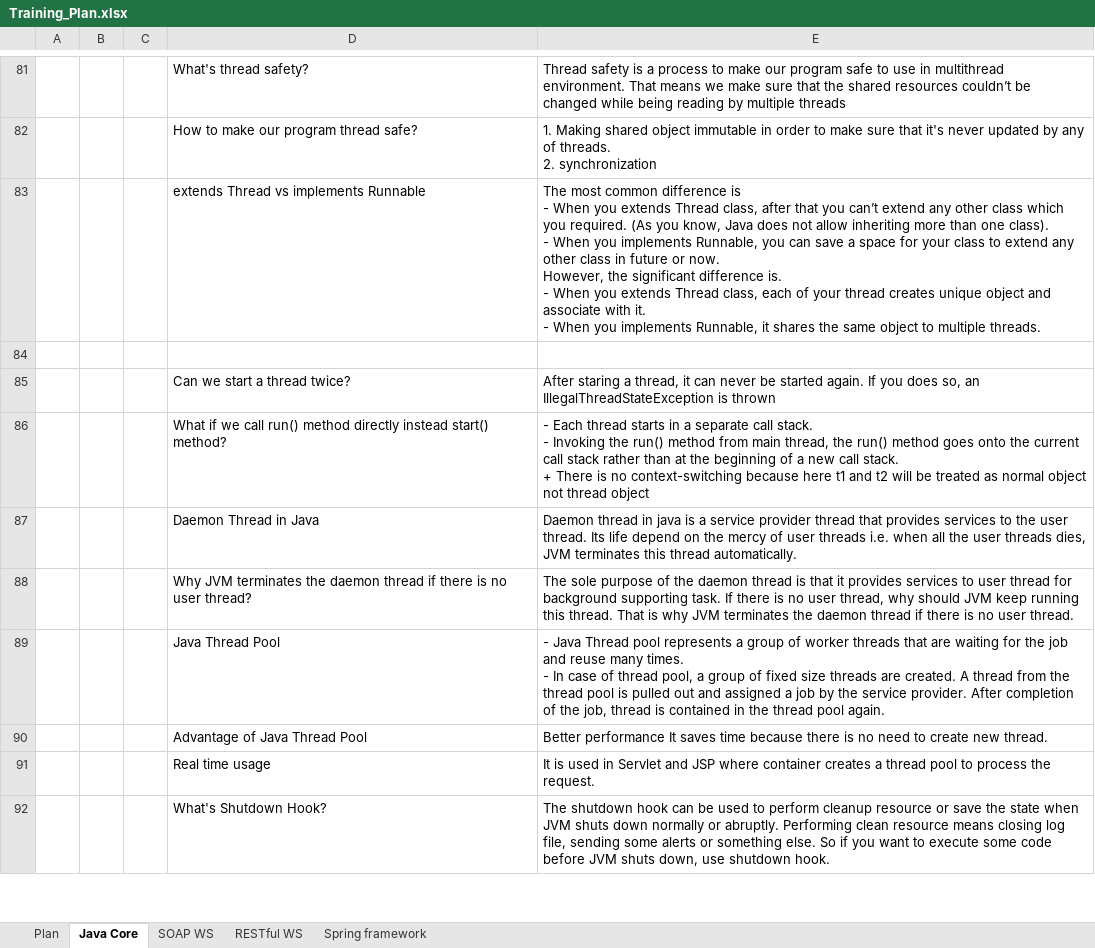
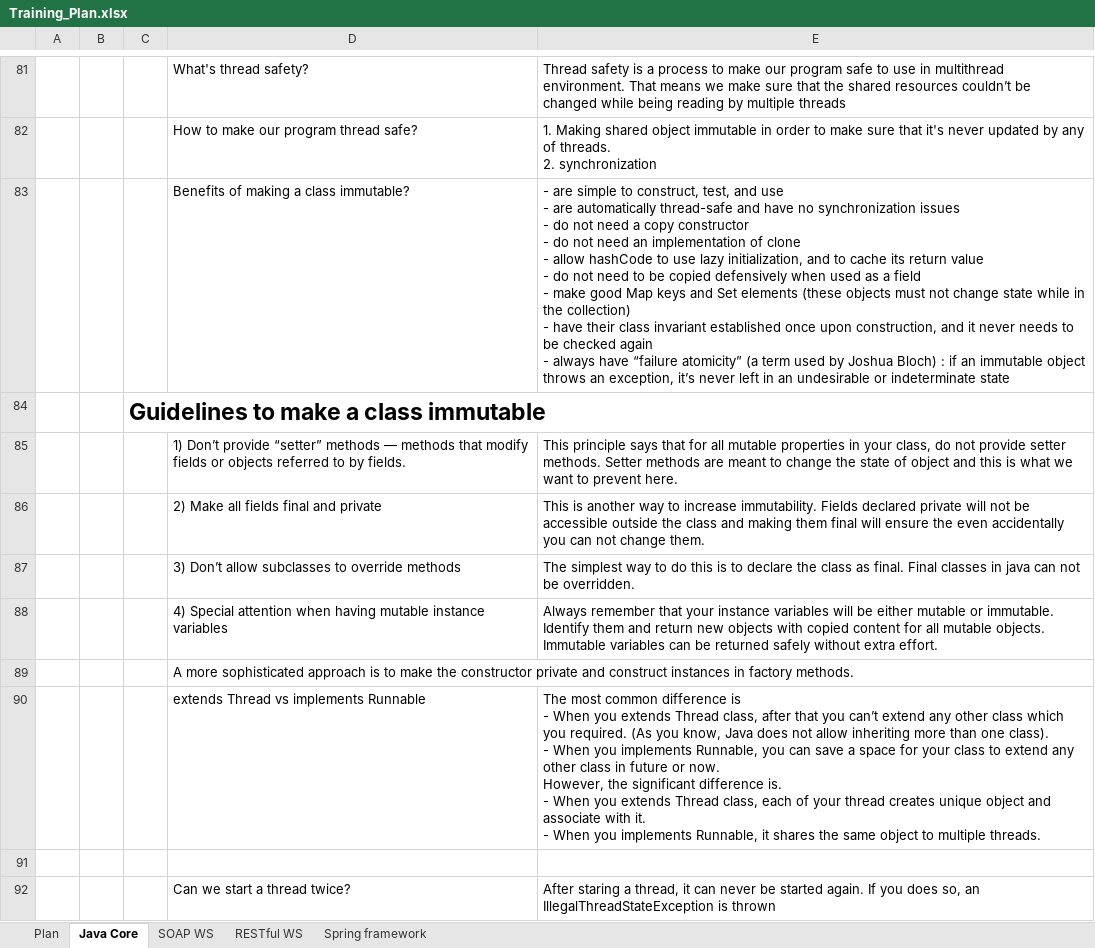
Before and after one commit to phquoc25/RestWebExample, an Excel workbook: Training_Plan.xlsx, sheet Java Core, drawn as a sheet; only a part is shown, gaps mark what is left out; the shorter side is filled out with more unchanged rows; values as stored, in another font and other column widths than the file's, no borders; charts and pictures not drawn; ↵ is a line break in a cell; the diff names each change by its address in the sheet, - before the commit and + after, or states it on an @@ line.

Commit message:
Commit the immutability object.

```diff
--- a/Training_Plan.xlsx (sheet Java Core)
+++ b/Training_Plan.xlsx (sheet Java Core)
+row 83:  |  |  | Benefits of making a class immutable? | - are simple to construct, test, and use ↵ - are automatically thread-safe and have no synchronization issues ↵ - do not need a copy constructor ↵ - do not need an implementation of clone ↵ - allow hashCode to use lazy initialization, and to cache its return value ↵ - do not need to be copied defensively when used as a field ↵ - make good Map keys and Set elements (these objects must not change state while in the collection) ↵ - have their class invariant established once upon construction, and it never needs to be checked again ↵ - always have “failure atomicity” (a term used by Joshua Bloch) : if an immutable object throws an exception, it’s never left in an undesirable or indeterminate state
+row 84:  |  | Guidelines to make a class immutable
+row 85:  |  |  | 1) Don’t provide “setter” methods — methods that modify fields or objects referred to by fields. | This principle says that for all mutable properties in your class, do not provide setter methods. Setter methods are meant to change the state of object and this is what we want to prevent here.
+row 86:  |  |  | 2) Make all fields final and private | This is another way to increase immutability. Fields declared private will not be accessible outside the class and making them final will ensure the even accidentally you can not change them.
+row 87:  |  |  | 3) Don’t allow subclasses to override methods | The simplest way to do this is to declare the class as final. Final classes in java can not be overridden.
+row 88:  |  |  | 4) Special attention when having mutable instance variables | Always remember that your instance variables will be either mutable or immutable. Identify them and return new objects with copied content for all mutable objects. Immutable variables can be returned safely without extra effort.
+row 89:  |  |  | A more sophisticated approach is to make the constructor private and construct instances in factory methods.
```
Also changed, not shown: charts or pictures.
